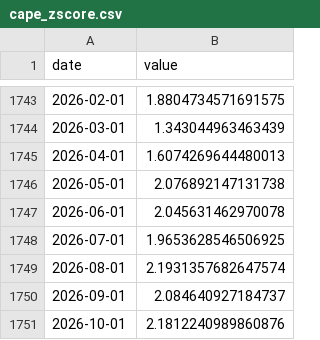
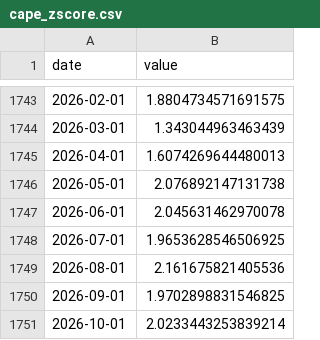
Before and after one commit to fcela/frb-heat-index, a CSV file: data/pulse/equities/cape_zscore.csv, drawn as a sheet; only a part is shown, gaps mark what is left out.

```diff
--- a/data/pulse/equities/cape_zscore.csv
+++ b/data/pulse/equities/cape_zscore.csv
@@ -1748,4 +1748,4 @@ date,value
 2026-07-01,1.9653628546506925
-2026-08-01,2.1931357682647574
-2026-09-01,2.084640927184737
-2026-10-01,2.1812240989860876
+2026-08-01,2.161675821405536
+2026-09-01,1.9702898831546825
+2026-10-01,2.0233443253839214
```
Also changed, not shown: data/pulse/awm/fund_flows.csv, data/pulse/awm/sp500.csv, 11 other files.
